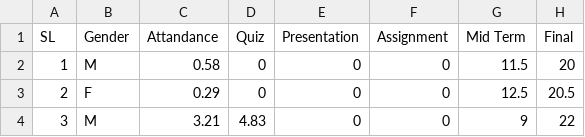
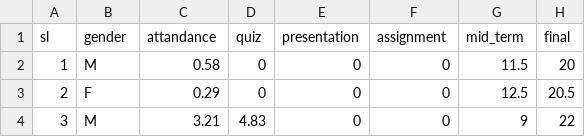
Before and after one commit to islamMaruf/gender-based-student-performance, a CSV file: datasets.csv, drawn as a sheet; only a part is shown; removed rows and columns are numbered as before the commit, all else as after; the diff names each change by its address in the sheet, - before the commit and + after, or states it on an @@ line.

Commit message:
file changed

```diff
--- a/datasets.csv
+++ b/datasets.csv
-row 1: SL | Gender | Attandance | Quiz | Presentation | Assignment | Mid Term | Final
+row 1: sl | gender | attandance | quiz | presentation | assignment | mid_term | final
```
